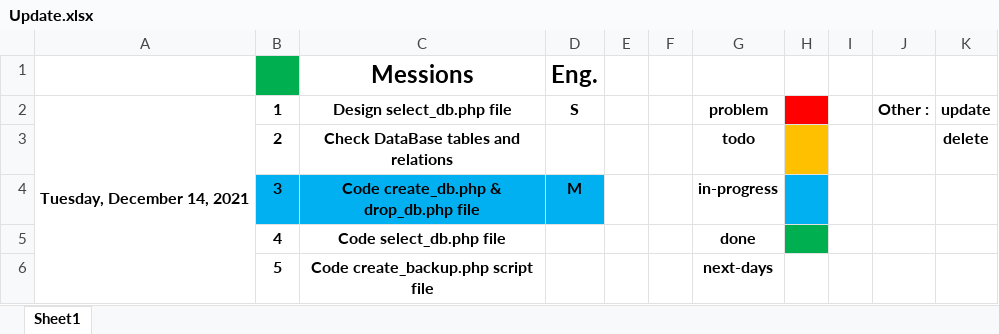
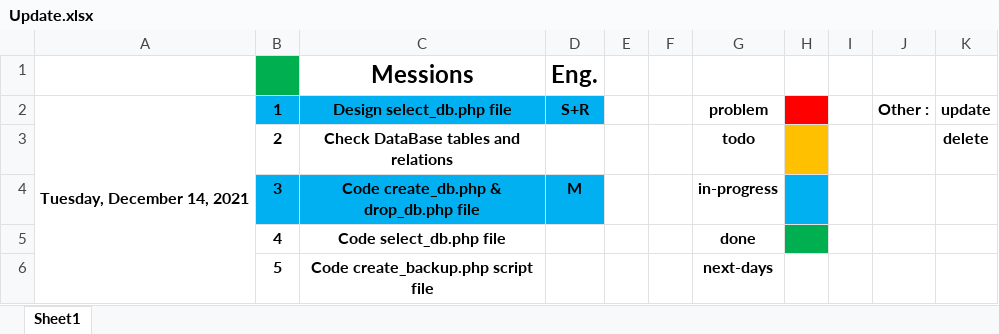
Before and after one commit to mohannadsy/www_alhal, an Excel workbook: Update.xlsx, sheet Sheet1, drawn as a sheet; only a part is shown; values as stored, in another font and other column widths than the file's, no borders; conditional formats not drawn; the diff names each change by its address in the sheet, - before the commit and + after, or states it on an @@ line.

```diff
--- a/Update.xlsx (sheet Sheet1)
+++ b/Update.xlsx (sheet Sheet1)
-B2:D2 fill: none
+B2:D2 fill: #00B0F0
-D2 (Eng.): S
+D2 (Eng.): S+R
```
Also changed, not shown: 2 other files.
